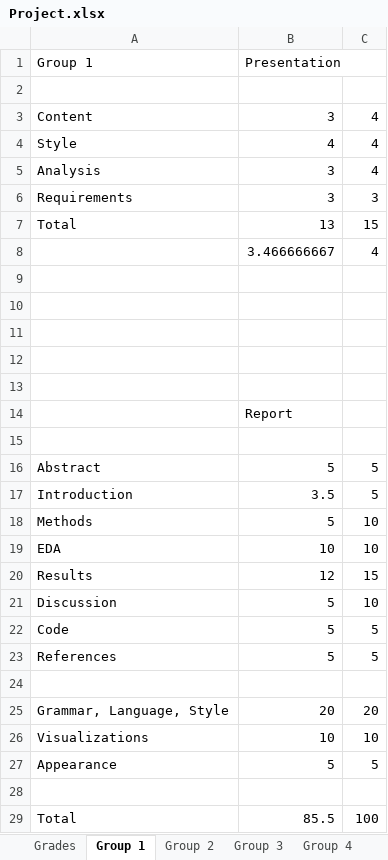
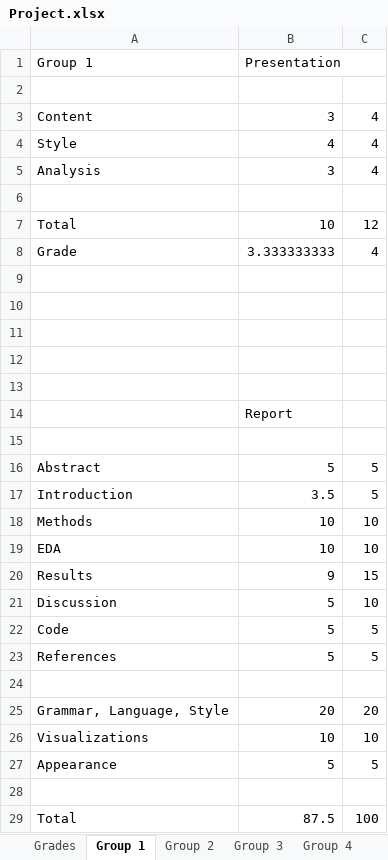
Before and after one commit to Reed-Stat-Learning-Fall-2021/course-materials, an Excel workbook: Grades/Project.xlsx, sheet Group 1, drawn as a sheet; values as stored, in another font and other column widths than the file's, no borders; removed rows and columns are numbered as before the commit, all else as after; the diff names each change by its address in the sheet, - before the commit and + after, or states it on an @@ line.

Commit message:
update grades

```diff
--- a/Grades/Project.xlsx (sheet Group 1)
+++ b/Grades/Project.xlsx (sheet Group 1)
-row 6: Requirements | 3 | 3
+row 6: (empty)
-B7 (Presentation): 13
+B7 (Presentation): 10
-C7: 15
+C7: 12
-row 8:  | 3.466666667 | 4
+row 8: Grade | 3.333333333 | 4
-B18 (Presentation): 5
+B18 (Presentation): 10
-B20 (Presentation): 12
+B20 (Presentation): 9
-B29 (Presentation): 85.5
+B29 (Presentation): 87.5
```
Also changed, not shown: sheet Grades, sheet Group 5, sheet Group 3, sheet Group 4, sheet Group 2, Grades/Slack Participation.xlsx, 4 other files.
